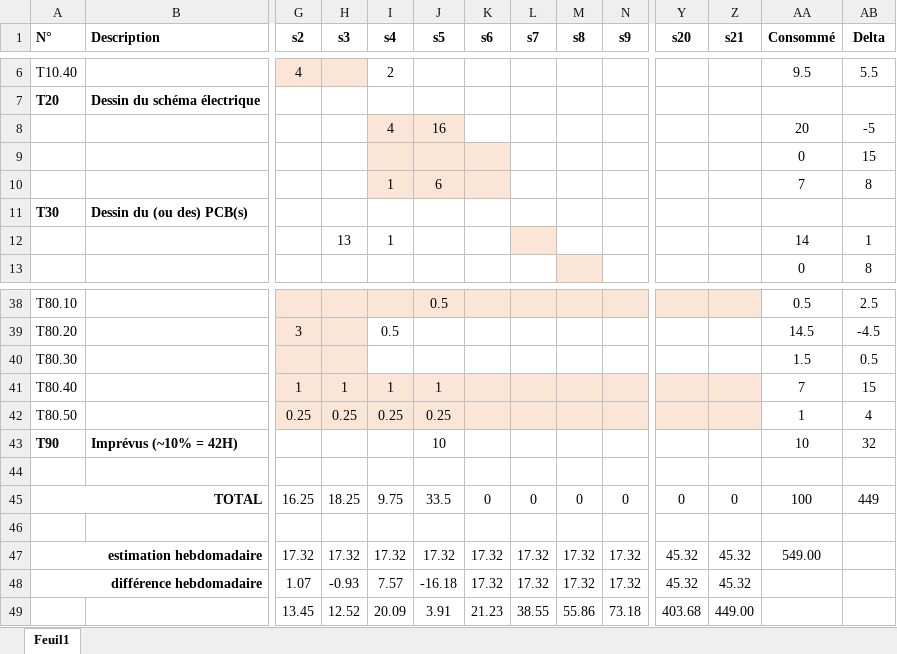
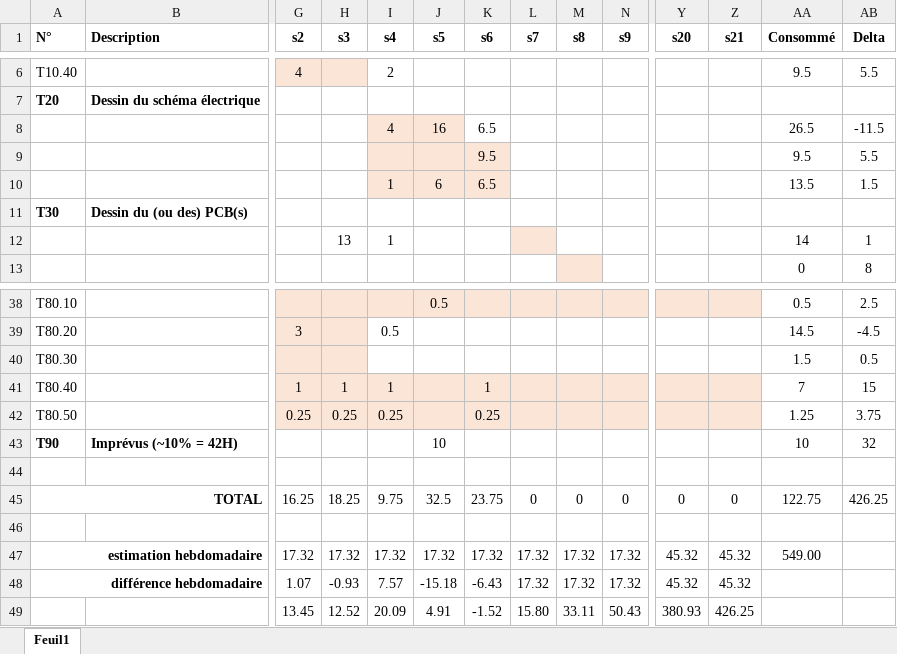
Before and after one commit to jBommottet/TB-Driver-Brushless, an Excel workbook: Documentation/Planification.xlsx, sheet Feuil1, drawn as a sheet; only a part is shown, gaps mark what is left out; values as stored, in another font and other column widths than the file's, no borders; conditional formats not drawn; removed rows and columns are numbered as before the commit, all else as after; rows hold the shown columns only; the diff names each change by its address in the sheet, - before the commit and + after, or states it on an @@ line.

Commit message:
Update Planification.xlsx

```diff
--- a/Documentation/Planification.xlsx (sheet Feuil1)
+++ b/Documentation/Planification.xlsx (sheet Feuil1)
-K8 (s6): (empty)
+K8 (s6): 6.5
-AA8 (Consommé): 20
+AA8 (Consommé): 26.5
-AB8 (Delta): -5
+AB8 (Delta): -11.5
-row 9:  |  |  |  |  |  |  |  |  |  |  |  | 0 | 15
+row 9:  |  |  |  |  |  | 9.5 |  |  |  |  |  | 9.5 | 5.5
-K10 (s6): (empty)
+K10 (s6): 6.5
-AA10 (Consommé): 7
+AA10 (Consommé): 13.5
-AB10 (Delta): 8
+AB10 (Delta): 1.5
-J41 (s5): 1
+J41 (s5): (empty)
-K41 (s6): (empty)
+K41 (s6): 1
-J42 (s5): 0.25
+J42 (s5): (empty)
-K42 (s6): (empty)
+K42 (s6): 0.25
-AA42 (Consommé): 1
+AA42 (Consommé): 1.25
-AB42 (Delta): 4
+AB42 (Delta): 3.75
-J45 (s5): 33.5
+J45 (s5): 32.5
-K45 (s6): 0
+K45 (s6): 23.75
-AA45 (Consommé): 100
+AA45 (Consommé): 122.75
-AB45 (Delta): 449
+AB45 (Delta): 426.25
-J48 (s5): -16.18
+J48 (s5): -15.18
-K48 (s6): 17.32
+K48 (s6): -6.43
-row 49:  |  | 13.45 | 12.52 | 20.09 | 3.91 | 21.23 | 38.55 | 55.86 | 73.18 | 403.68 | 449.00
+row 49:  |  | 13.45 | 12.52 | 20.09 | 4.91 | -1.52 | 15.80 | 33.11 | 50.43 | 380.93 | 426.25
```
